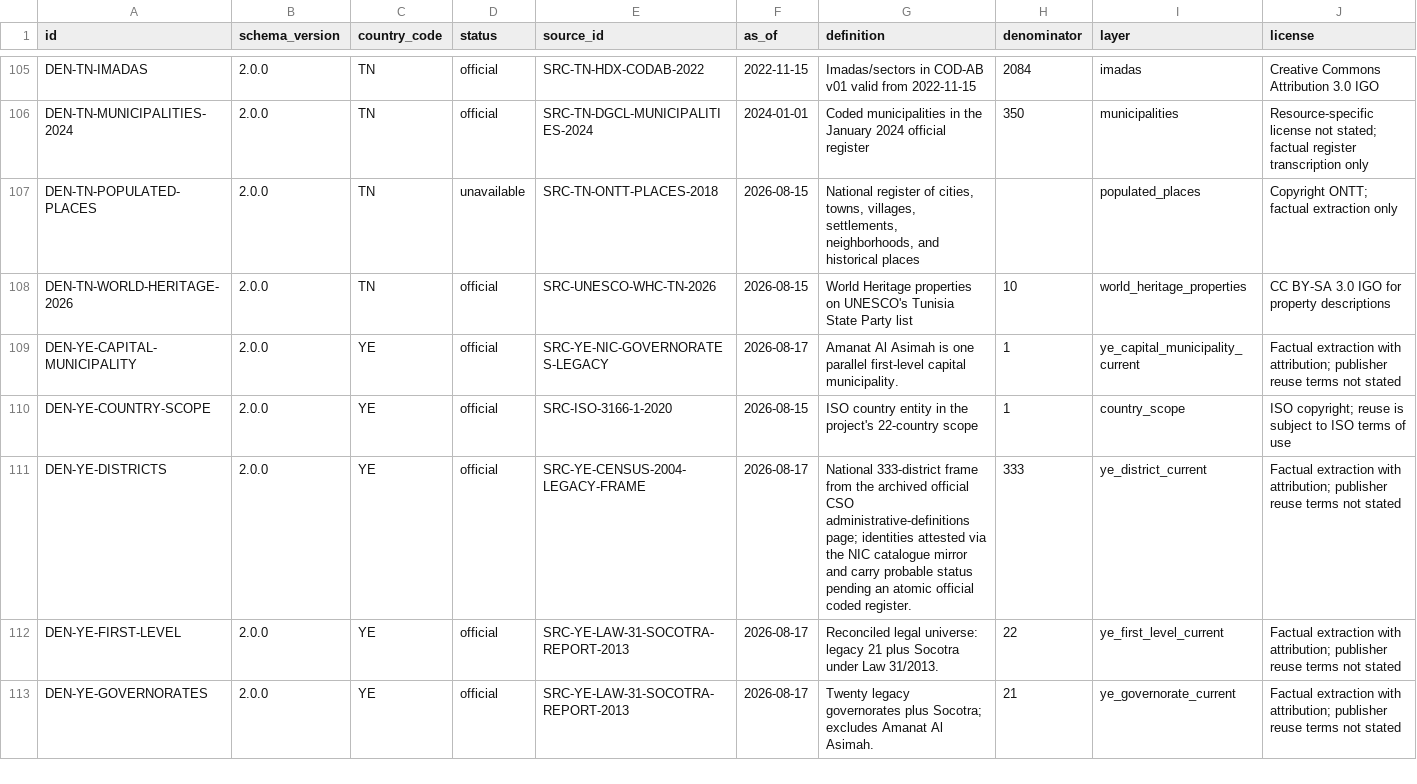
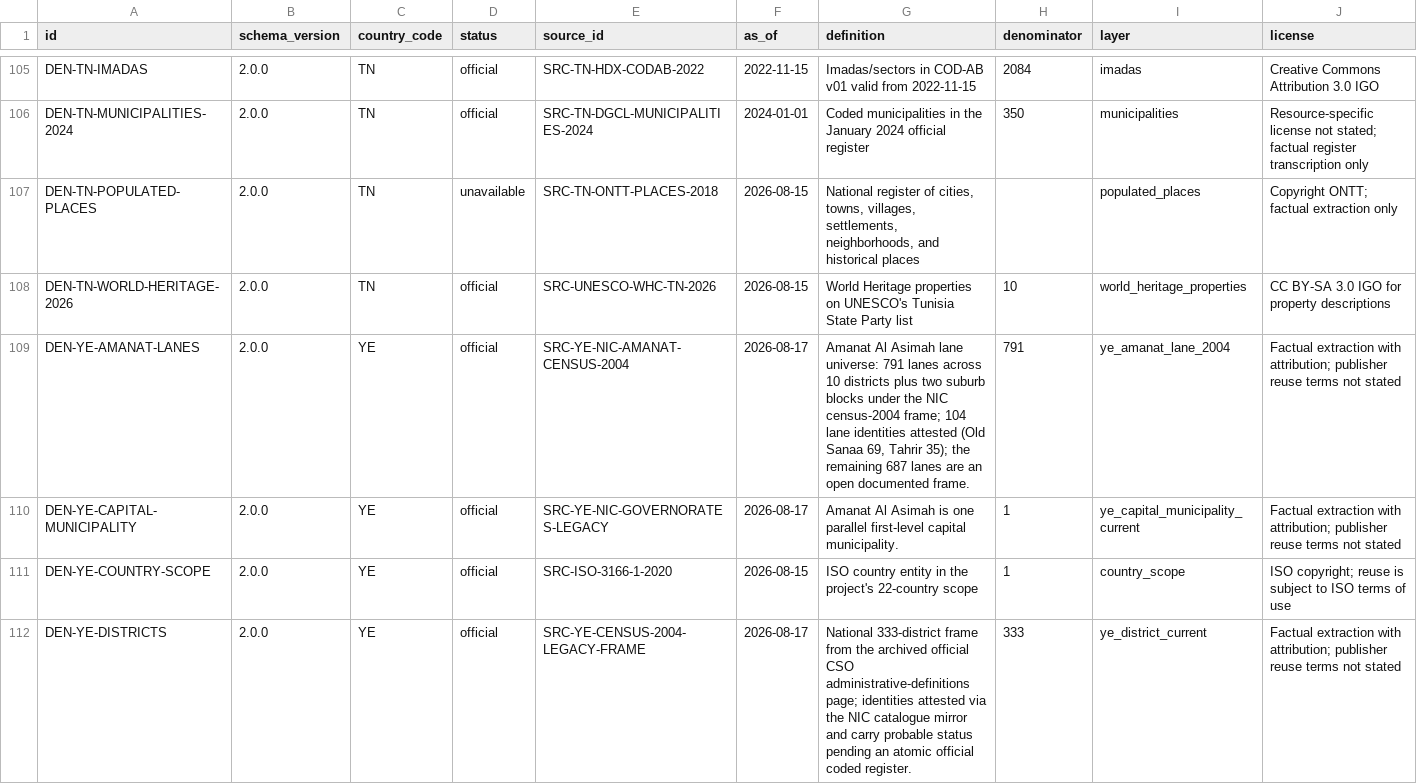
Before and after one commit to hishamalmushrea-cloud/arab, a CSV file: generated/csv/denominators.csv, drawn as a sheet; only a part is shown, gaps mark what is left out; the shorter side is filled out with more unchanged rows; rows hold the shown columns only; the diff names each change by its address in the sheet, - before the commit and + after, or states it on an @@ line.

```diff
--- a/generated/csv/denominators.csv
+++ b/generated/csv/denominators.csv
+row 109: DEN-YE-AMANAT-LANES | 2.0.0 | YE | official | SRC-YE-NIC-AMANAT-CENSUS-2004 | 2026-08-17 | Amanat Al Asimah lane universe: 791 lanes across 10 districts plus two suburb blocks under the NIC census-2004 frame; 104 lane identities attested (Old Sanaa 69, Tahrir 35); the remaining 687 lanes are an open documented frame. | 791 | ye_amanat_lane_2004 | Factual extraction with attribution; publisher reuse terms not stated
```
Also changed, not shown: generated/csv/coverage.csv, generated/csv/snapshots.csv, 41 other files.
